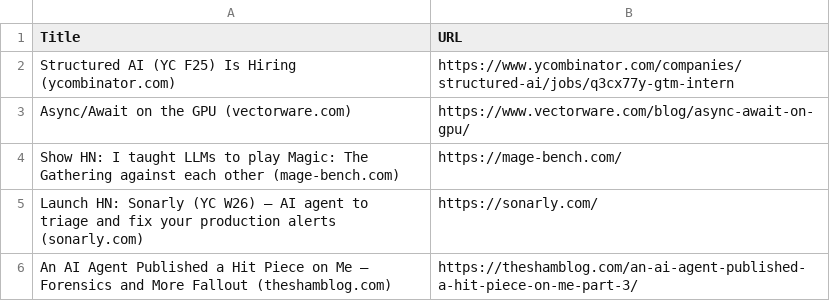
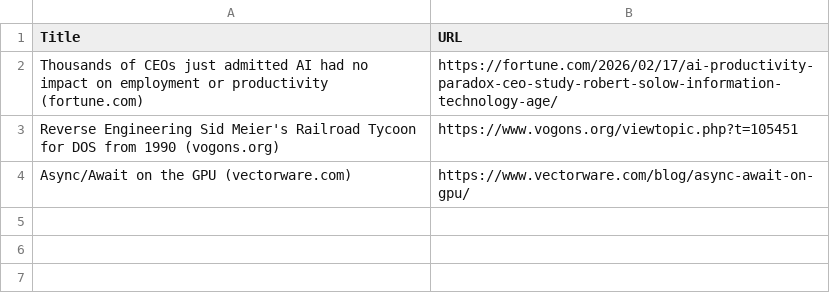
Before and after one commit to yosserayari/Hacker_News_Scraping, a CSV file: scraped_news.csv, drawn as a sheet; removed rows and columns are numbered as before the commit, all else as after; the diff names each change by its address in the sheet, - before the commit and + after, or states it on an @@ line.

```diff
--- a/scraped_news.csv
+++ b/scraped_news.csv
-row 2: Structured AI (YC F25) Is Hiring (ycombinator.com) | https://www.ycombinator.com/companies/structured-ai/jobs/q3cx77y-gtm-intern
+row 2: Thousands of CEOs just admitted AI had no impact on employment or productivity (fortune.com) | https://fortune.com/2026/02/17/ai-productivity-paradox-ceo-study-robert-solow-information-technology-age/
+row 3: Reverse Engineering Sid Meier's Railroad Tycoon for DOS from 1990 (vogons.org) | https://www.vogons.org/viewtopic.php?t=105451
-row 4: Show HN: I taught LLMs to play Magic: The Gathering against each other (mage-bench.com) | https://mage-bench.com/
-row 5: Launch HN: Sonarly (YC W26) – AI agent to triage and fix your production alerts (sonarly.com) | https://sonarly.com/
-row 6: An AI Agent Published a Hit Piece on Me – Forensics and More Fallout (theshamblog.com) | https://theshamblog.com/an-ai-agent-published-a-hit-piece-on-me-part-3/
```
Also changed, not shown: 1 other file.
